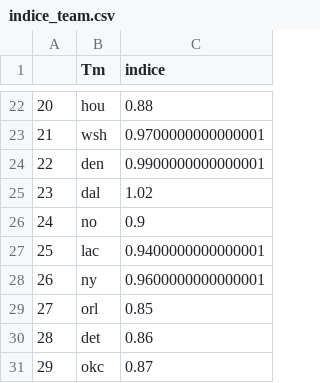
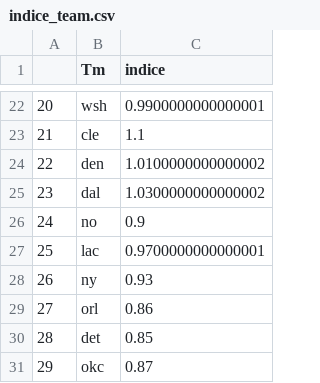
Before and after one commit to BastienChicot/NBApp_streamlit, a CSV file: data/indice_team.csv, drawn as a sheet; only a part is shown, gaps mark what is left out; the diff covers the shown part only.

```diff
--- a/data/indice_team.csv
+++ b/data/indice_team.csv
@@ -22,10 +22,10 @@
-20;hou;0.88
-21;wsh;0.9700000000000001
-22;den;0.9900000000000001
-23;dal;1.02
+20;wsh;0.9900000000000001
+21;cle;1.1
+22;den;1.0100000000000002
+23;dal;1.0300000000000002
 24;no;0.9
-25;lac;0.9400000000000001
-26;ny;0.9600000000000001
-27;orl;0.85
-28;det;0.86
+25;lac;0.9700000000000001
+26;ny;0.93
+27;orl;0.86
+28;det;0.85
 29;okc;0.87
```
Also changed, not shown: 31 edited cells elsewhere in this file, Config/coachs.csv, Config/roster.csv, 15 other files.
